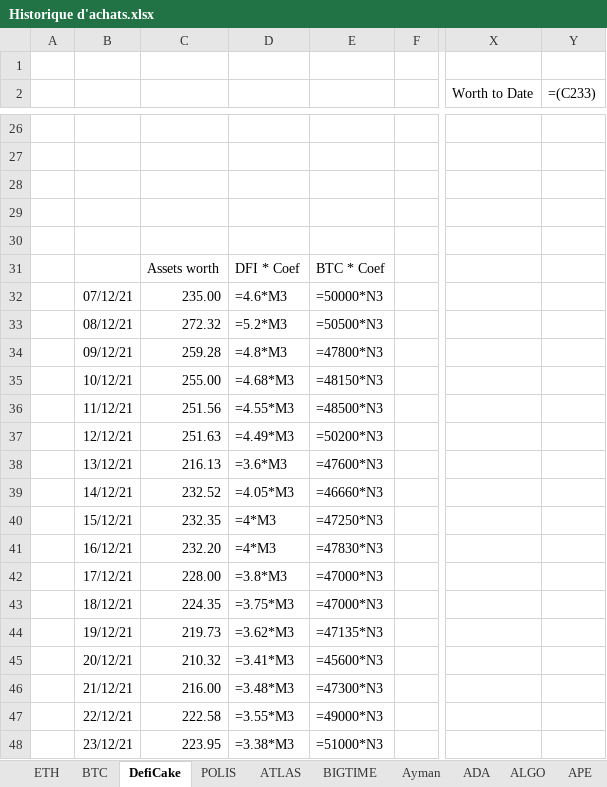
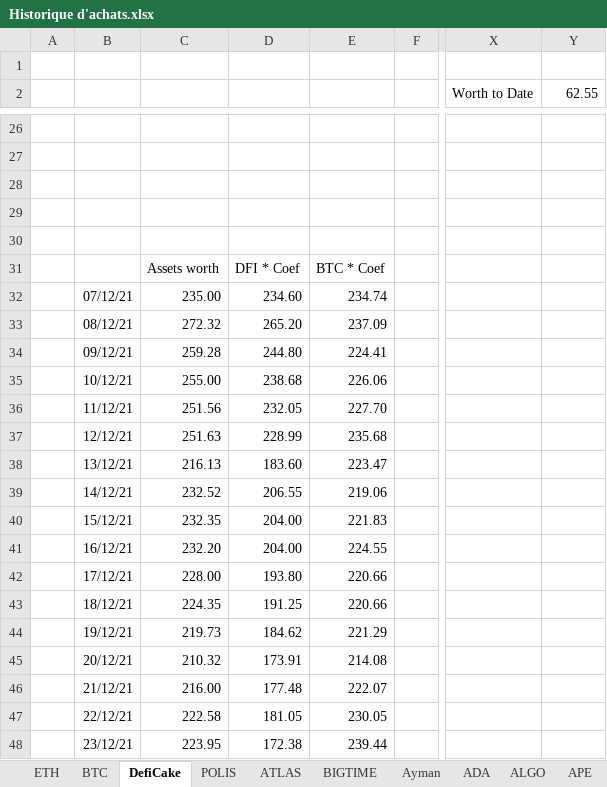
Before and after one commit to ElTiko94/CryptoDashboard, an Excel workbook: Data/Historique d'achats.xlsx, sheet DefiCake, drawn as a sheet; only a part is shown, gaps mark what is left out; values as stored, in another font and other column widths than the file's, no borders; formulas without a stored value are shown as written; charts and pictures not drawn; the diff covers the shown part only; the diff names each change by its address in the sheet, - before the commit and + after, or states it on an @@ line.

```diff
--- a/Data/Historique d'achats.xlsx (sheet DefiCake)
+++ b/Data/Historique d'achats.xlsx (sheet DefiCake)
-Y2: =(C233)
+Y2: 62.55
-D32: =4.6*M3
+D32: 234.60
-E32: =50000*N3
+E32: 234.74
-D33: =5.2*M3
+D33: 265.20
-E33: =50500*N3
+E33: 237.09
-D34: =4.8*M3
+D34: 244.80
-E34: =47800*N3
+E34: 224.41
-D35: =4.68*M3
+D35: 238.68
-E35: =48150*N3
+E35: 226.06
-D36: =4.55*M3
+D36: 232.05
-E36: =48500*N3
+E36: 227.70
-D37: =4.49*M3
+D37: 228.99
-E37: =50200*N3
+E37: 235.68
-D38: =3.6*M3
+D38: 183.60
-E38: =47600*N3
+E38: 223.47
-D39: =4.05*M3
+D39: 206.55
-E39: =46660*N3
+E39: 219.06
-D40:D41: =4*M3
+D40:D41: 204.00
-E40: =47250*N3
+E40: 221.83
-E41: =47830*N3
+E41: 224.55
-D42: =3.8*M3
+D42: 193.80
-E42:E43: =47000*N3
+E42:E43: 220.66
-D43: =3.75*M3
+D43: 191.25
-D44: =3.62*M3
+D44: 184.62
-E44: =47135*N3
+E44: 221.29
-D45: =3.41*M3
+D45: 173.91
-E45: =45600*N3
+E45: 214.08
-D46: =3.48*M3
+D46: 177.48
-E46: =47300*N3
+E46: 222.07
-D47: =3.55*M3
+D47: 181.05
-E47: =49000*N3
+E47: 230.05
-D48: =3.38*M3
+D48: 172.38
-E48: =51000*N3
+E48: 239.44
```
Also changed, not shown: 1 added row and 372 edited cells elsewhere in this sheet, sheet BTC, sheet SOL, sheet ATLAS, sheet ETH, sheet LUNC, sheet BNB, 28 more sheets, charts or pictures, Data/Vision General.xlsx.
